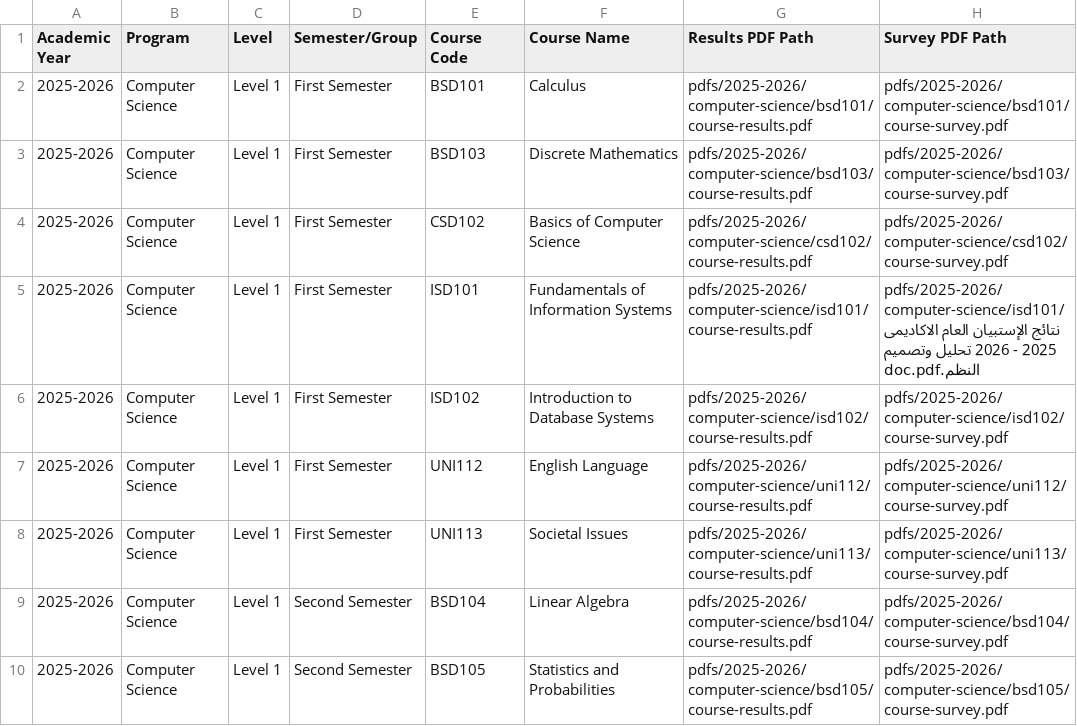
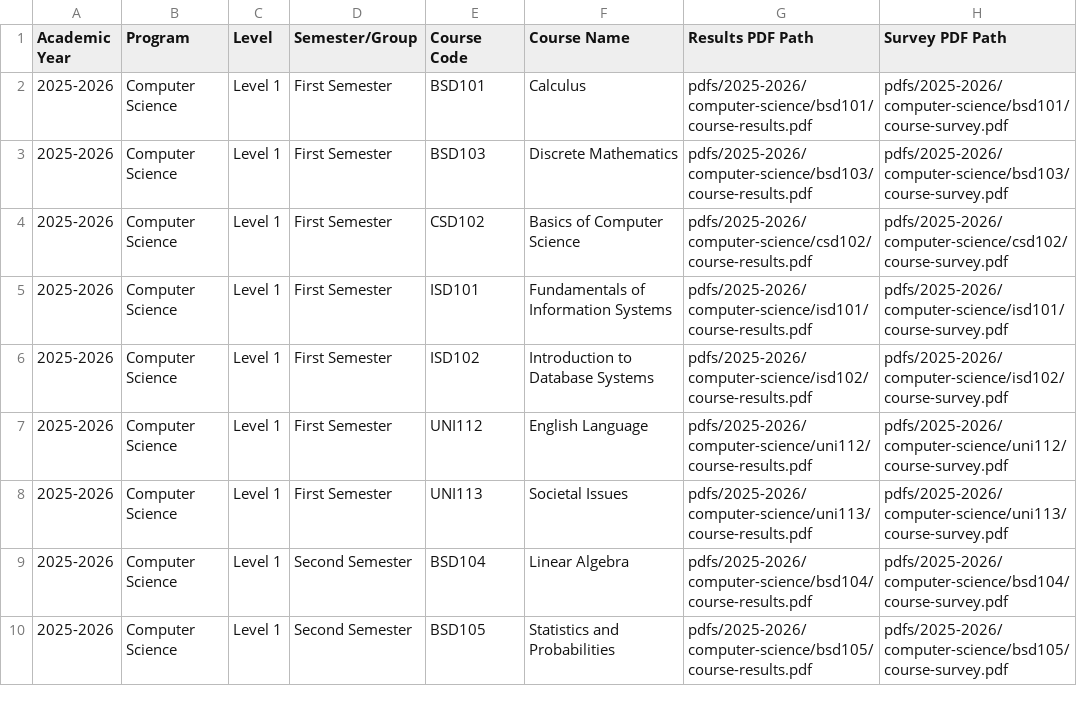
Before and after one commit to Gehadtaher-hub/Course_Reprts_2026_2027, a CSV file: pdf_upload_manifest.csv, drawn as a sheet; only a part is shown.

Commit message:
Update pdf_upload_manifest.csv

```diff
--- a/pdf_upload_manifest.csv
+++ b/pdf_upload_manifest.csv
@@ -4,3 +4,3 @@
 2025-2026,Computer Science,Level 1,First Semester,CSD102,Basics of Computer Science,pdfs/2025-2026/computer-science/csd102/course-results.pdf,pdfs/2025-2026/computer-science/csd102/course-survey.pdf
-2025-2026,Computer Science,Level 1,First Semester,ISD101,Fundamentals of Information Systems,pdfs/2025-2026/computer-science/isd101/course-results.pdf,pdfs/2025-2026/computer-science/isd101/نتائج الإستبيان العام الاكاديمى 2025 - 2026   تحليل وتصميم النظم.doc.pdf
+2025-2026,Computer Science,Level 1,First Semester,ISD101,Fundamentals of Information Systems,pdfs/2025-2026/computer-science/isd101/course-results.pdf,pdfs/2025-2026/computer-science/isd101/course-survey.pdf
 2025-2026,Computer Science,Level 1,First Semester,ISD102,Introduction to Database Systems,pdfs/2025-2026/computer-science/isd102/course-results.pdf,pdfs/2025-2026/computer-science/isd102/course-survey.pdf
```
